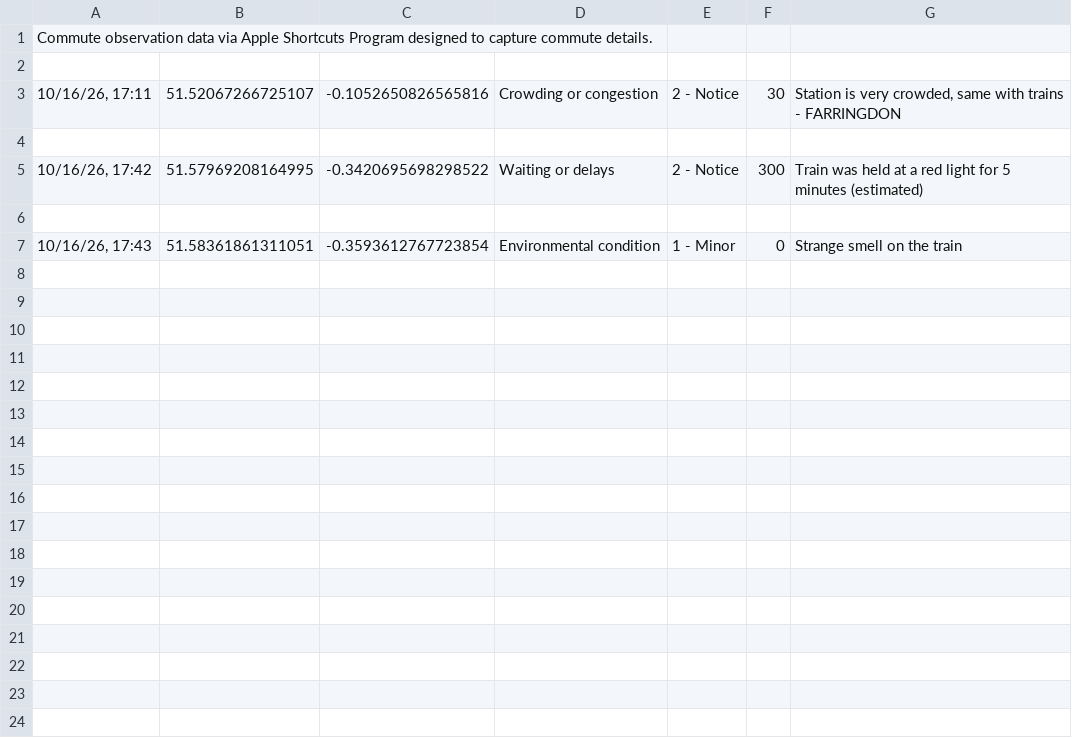
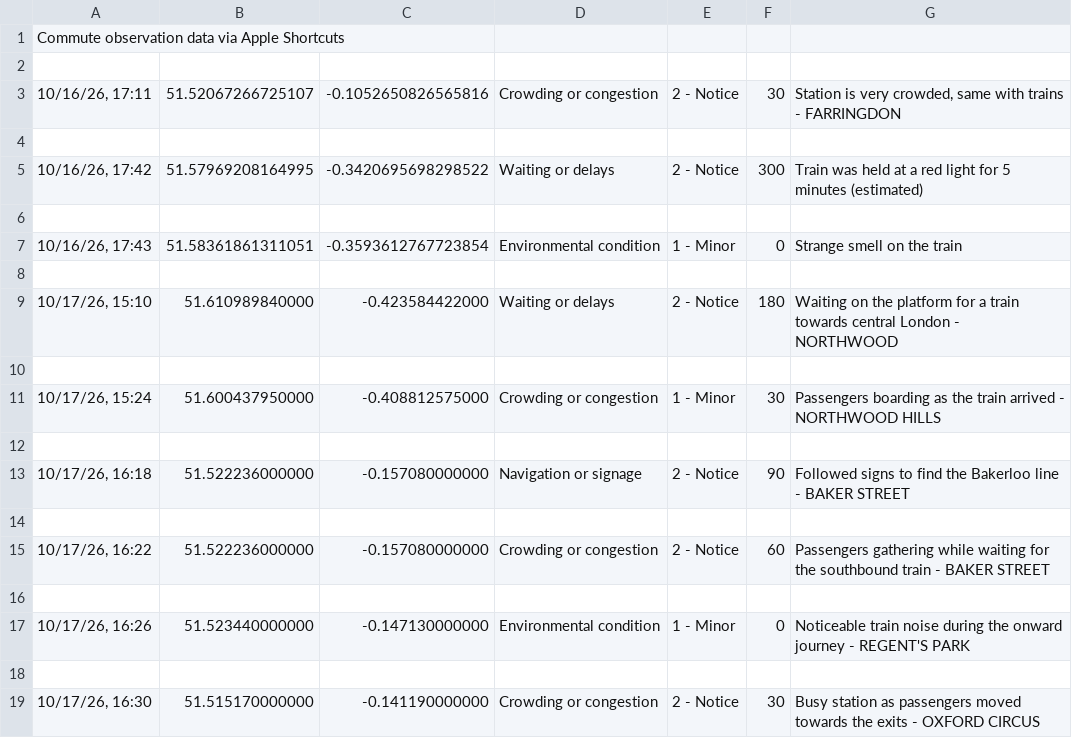
Before and after one commit to DanielCrutCity/dear-data-100-dc, a CSV file: data/commute_observations.csv, drawn as a sheet.

Commit message:
Update commute_observations.csv with new entries
Added new commute observations and updated existing data.

```diff
--- a/data/commute_observations.csv
+++ b/data/commute_observations.csv
@@ -1,2 +1,2 @@
-Commute observation data via Apple Shortcuts Program designed to capture commute details.
+Commute observation data via Apple Shortcuts
 
@@ -7 +7,13 @@ Commute observation data via Apple Shortcuts Program designed to capture commute
 10/16/26, 17:43|51.58361861311051|-0.3593612767723854| Environmental condition|1 - Minor| 0|Strange smell on the train
+
+10/17/26, 15:10|51.610989840000|-0.423584422000| Waiting or delays|2 - Notice| 180|Waiting on the platform for a train towards central London - NORTHWOOD
+
+10/17/26, 15:24|51.600437950000|-0.408812575000| Crowding or congestion|1 - Minor| 30|Passengers boarding as the train arrived - NORTHWOOD HILLS
+
+10/17/26, 16:18|51.522236000000|-0.157080000000| Navigation or signage|2 - Notice| 90|Followed signs to find the Bakerloo line - BAKER STREET
+
+10/17/26, 16:22|51.522236000000|-0.157080000000| Crowding or congestion|2 - Notice| 60|Passengers gathering while waiting for the southbound train - BAKER STREET
+
+10/17/26, 16:26|51.523440000000|-0.147130000000| Environmental condition|1 - Minor| 0|Noticeable train noise during the onward journey - REGENT'S PARK
+
+10/17/26, 16:30|51.515170000000|-0.141190000000| Crowding or congestion|2 - Notice| 30|Busy station as passengers moved towards the exits - OXFORD CIRCUS
```
